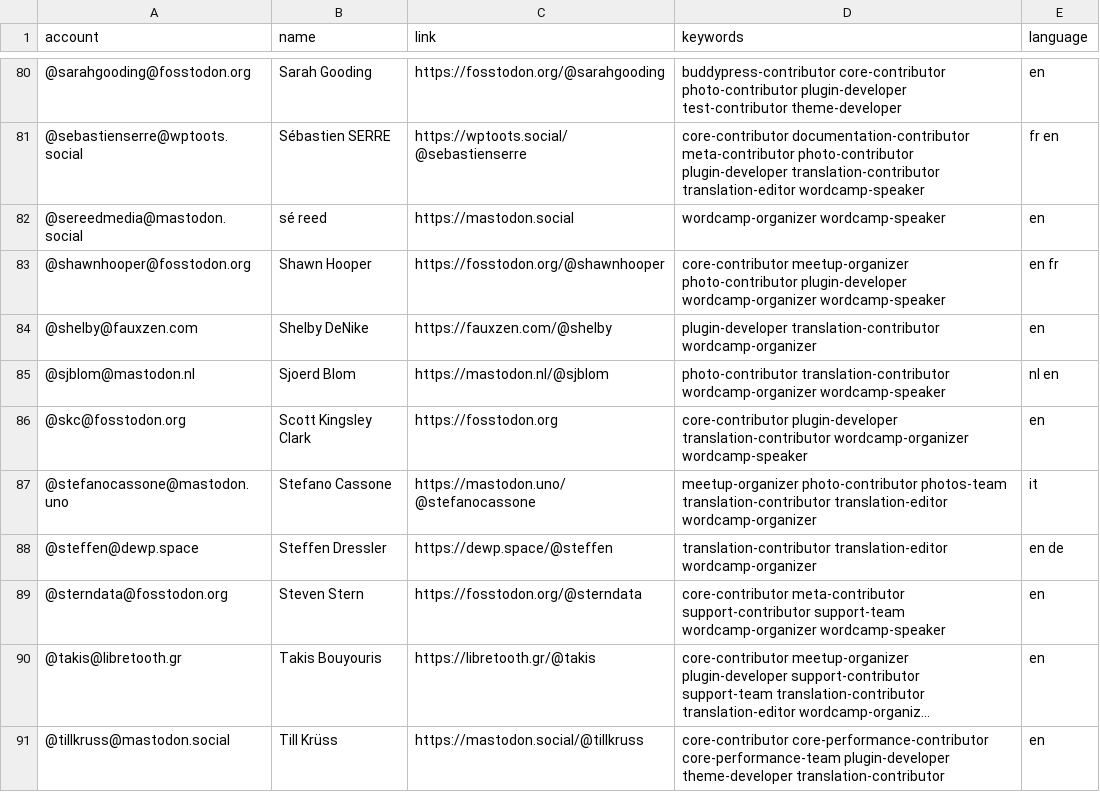
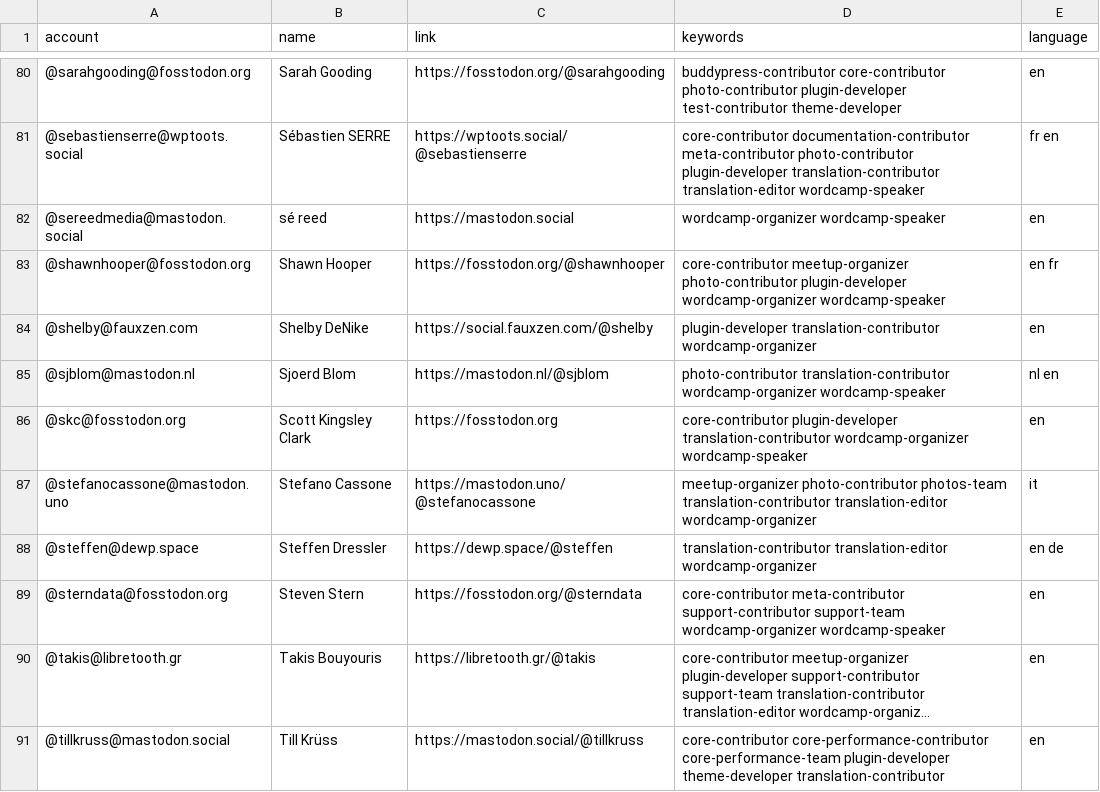
Before and after one commit to danielauener/Mastodon-WordPress-Community, a CSV file: resources/users.csv, drawn as a sheet; only a part is shown, gaps mark what is left out; long unchanged cells end in ….

Commit message:
Update users.csv

```diff
--- a/resources/users.csv
+++ b/resources/users.csv
@@ -83,3 +83,3 @@ account,name,link,keywords,language
 @shawnhooper@fosstodon.org,Shawn Hooper,https://fosstodon.org/@shawnhooper,core-contributor meetup-organizer photo-contributor plugin-developer wordcamp-organizer wordcamp-speaker,en fr
-@shelby@fauxzen.com,Shelby DeNike,https://fauxzen.com/@shelby,plugin-developer translation-contributor wordcamp-organizer,en
+@shelby@fauxzen.com,Shelby DeNike,https://social.fauxzen.com/@shelby,plugin-developer translation-contributor wordcamp-organizer,en
 @sjblom@mastodon.nl,Sjoerd Blom,https://mastodon.nl/@sjblom,photo-contributor translation-contributor wordcamp-organizer wordcamp-speaker,nl en
```
